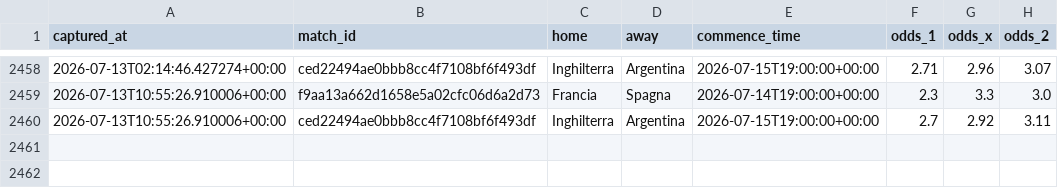
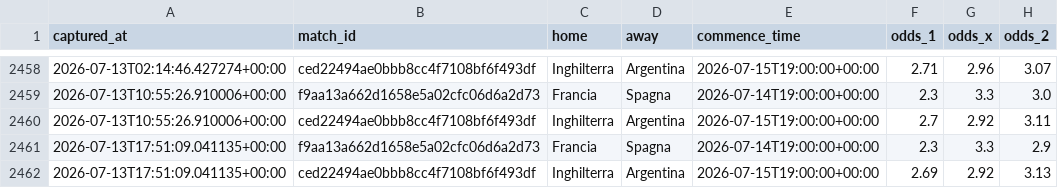
Before and after one commit to agapasqualino07-eng/Progetto-Word-Cup, a CSV file: data/odds_snapshots.csv, drawn as a sheet; only a part is shown, gaps mark what is left out; the diff names each change by its address in the sheet, - before the commit and + after, or states it on an @@ line.

```diff
--- a/data/odds_snapshots.csv
+++ b/data/odds_snapshots.csv
+row 2461: 2026-07-13T17:51:09.041135+00:00 | f9aa13a662d1658e5a02cfc06d6a2d73 | Francia | Spagna | 2026-07-14T19:00:00+00:00 | 2.3 | 3.3 | 2.9
+row 2462: 2026-07-13T17:51:09.041135+00:00 | ced22494ae0bbb8cc4f7108bf6f493df | Inghilterra | Argentina | 2026-07-15T19:00:00+00:00 | 2.69 | 2.92 | 3.13
```
